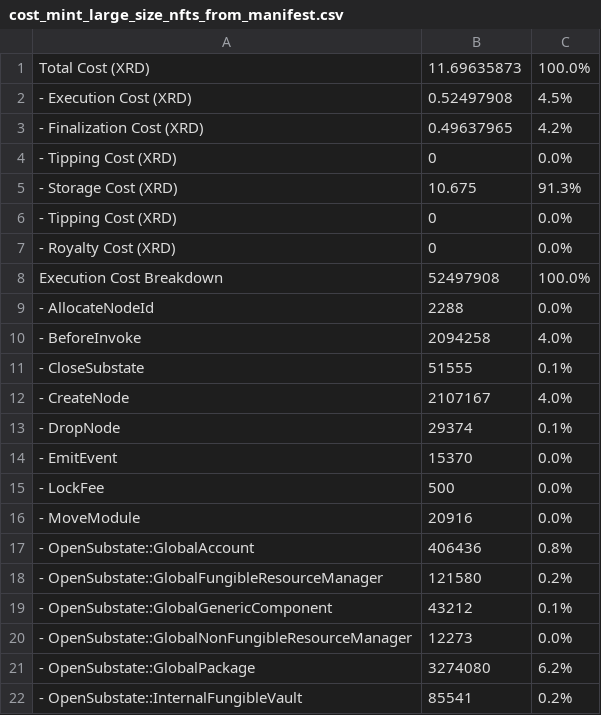
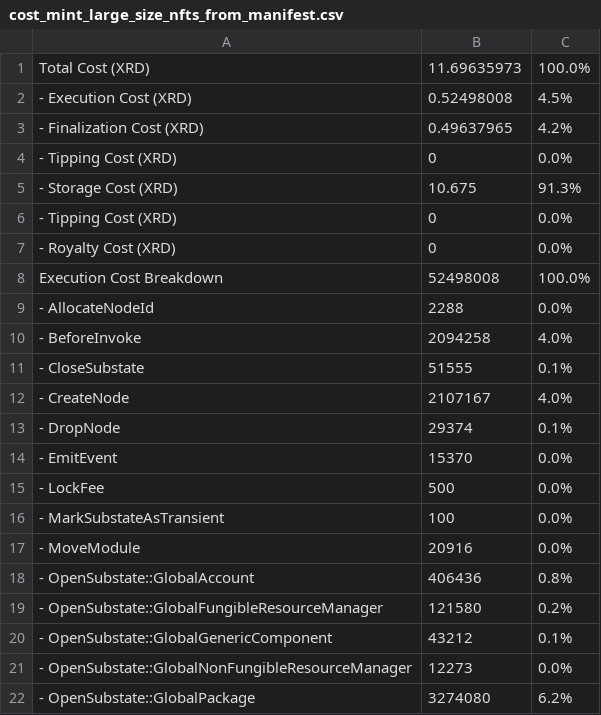
Before and after one commit to radixdlt/radixdlt-scrypto, a CSV file: radix-engine-tests/assets/cost_mint_large_size_nfts_from_manifest.csv, drawn as a sheet; only a part is shown; the shorter side is filled out with more unchanged rows.

```diff
--- a/radix-engine-tests/assets/cost_mint_large_size_nfts_from_manifest.csv
+++ b/radix-engine-tests/assets/cost_mint_large_size_nfts_from_manifest.csv
@@ -1,3 +1,3 @@
-Total Cost (XRD)                                                           ,    11.69635873,    100.0%
-- Execution Cost (XRD)                                                     ,     0.52497908,      4.5%
+Total Cost (XRD)                                                           ,    11.69635973,    100.0%
+- Execution Cost (XRD)                                                     ,     0.52498008,      4.5%
 - Finalization Cost (XRD)                                                  ,     0.49637965,      4.2%
@@ -7,3 +7,3 @@ Total Cost (XRD)                                                           ,
 - Royalty Cost (XRD)                                                       ,              0,      0.0%
-Execution Cost Breakdown                                                   ,       52497908,    100.0%
+Execution Cost Breakdown                                                   ,       52498008,    100.0%
 - AllocateNodeId                                                           ,           2288,      0.0%
@@ -15,2 +15,3 @@ Execution Cost Breakdown                                                   ,
 - LockFee                                                                  ,            500,      0.0%
+- MarkSubstateAsTransient                                                  ,            100,      0.0%
 - MoveModule                                                               ,          20916,      0.0%
```
Also changed, not shown: radix-engine-tests/assets/cost_flash_loan.csv, radix-engine-tests/assets/cost_mint_small_size_nfts_from_manifest.csv, 17 other files.
